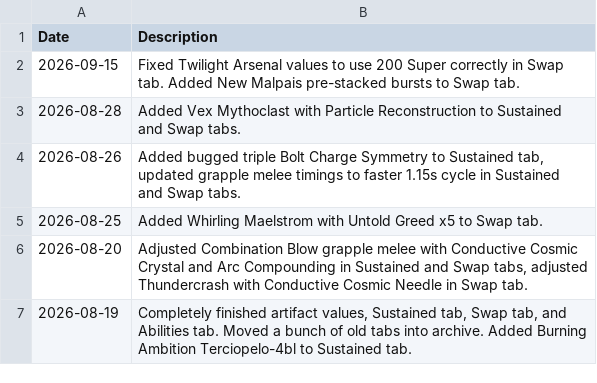
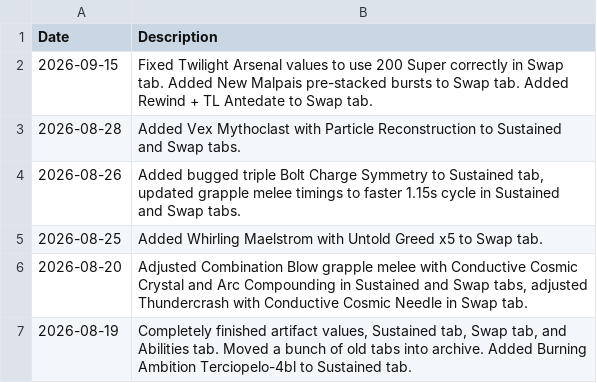
Before and after one commit to JxPv2/D2-Stuff, a CSV file: dim_wishlists/spreadsheets_to_dim_wishlists_scripts/workbooks_downloaded/aegis_boss-damage_changelog.csv, drawn as a sheet; only a part is shown.

```diff
--- a/dim_wishlists/spreadsheets_to_dim_wishlists_scripts/workbooks_downloaded/aegis_boss-damage_changelog.csv
+++ b/dim_wishlists/spreadsheets_to_dim_wishlists_scripts/workbooks_downloaded/aegis_boss-damage_changelog.csv
@@ -1,3 +1,3 @@
 Date,Description
-2026-09-15,Fixed Twilight Arsenal values to use 200 Super correctly in Swap tab. Added New Malpais pre-stacked bursts to Swap tab.
+2026-09-15,Fixed Twilight Arsenal values to use 200 Super correctly in Swap tab. Added New Malpais pre-stacked bursts to Swap tab. Added Rewind + TL Antedate to Swap tab.
 2026-08-28,Added Vex Mythoclast with Particle Reconstruction to Sustained and Swap tabs.
```
Also changed, not shown: 19 other files.
